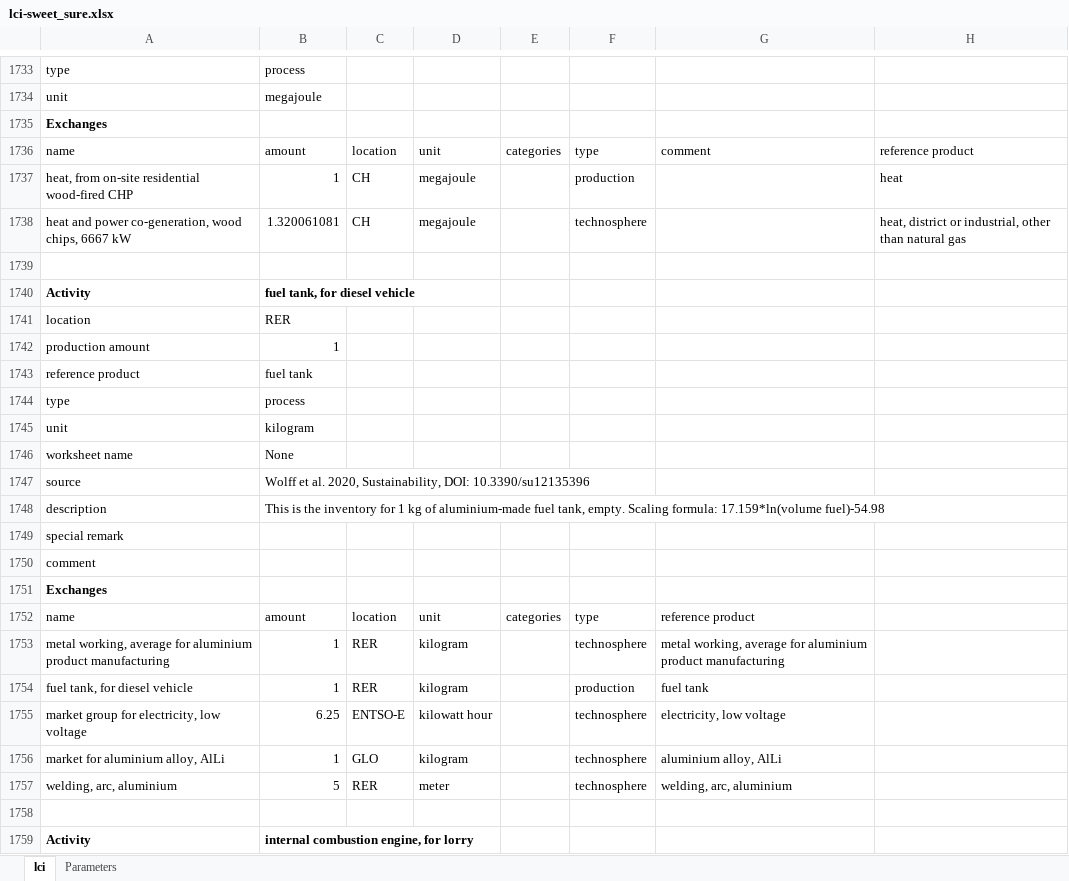
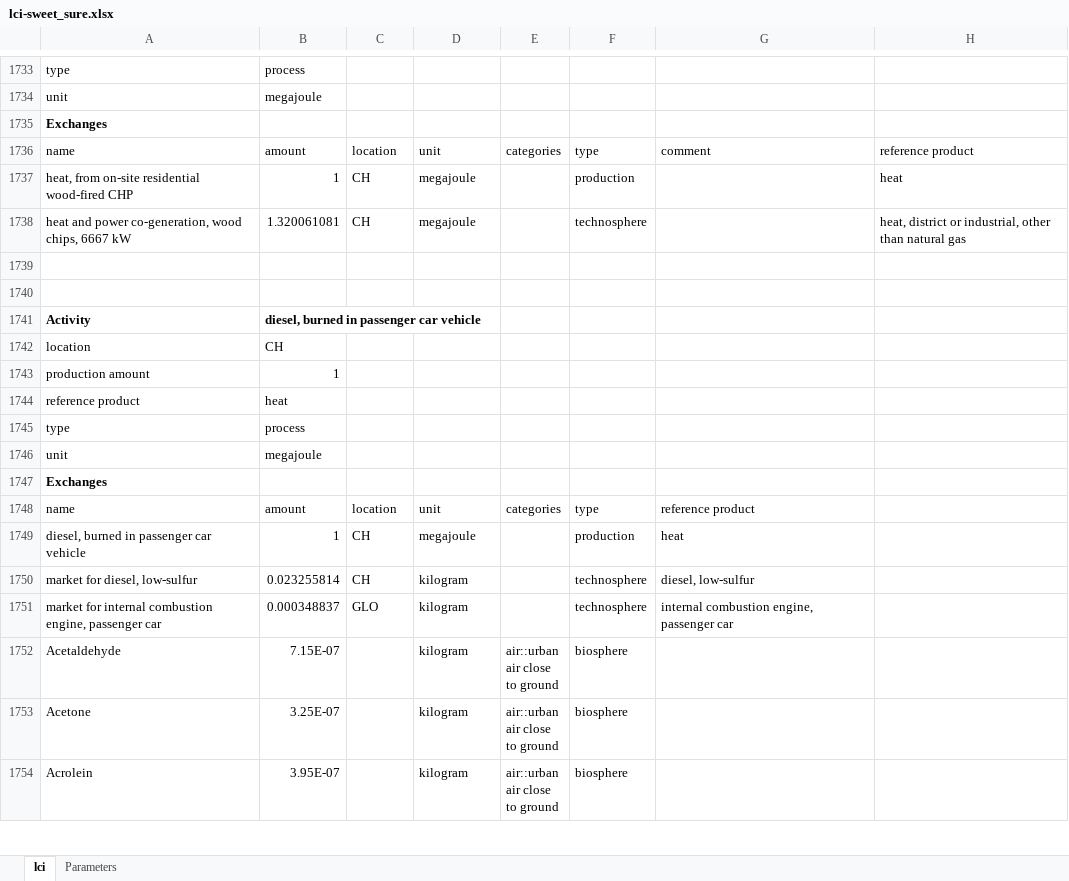
Before and after one commit to premise-community-scenarios/sweet_sure-2050-switzerland, an Excel workbook: inventories/lci-sweet_sure.xlsx, sheet lci, drawn as a sheet; only a part is shown, gaps mark what is left out; the shorter side is filled out with more unchanged rows; values as stored, in another font and other column widths than the file's, no borders; the diff covers the shown part only; the diff names each change by its address in the sheet, - before the commit and + after, or states it on an @@ line.

```diff
--- a/inventories/lci-sweet_sure.xlsx (sheet lci)
+++ b/inventories/lci-sweet_sure.xlsx (sheet lci)
-row 1740: Activity | fuel tank, for diesel vehicle
-row 1741: location | RER
-row 1742: production amount | 1
-row 1743: reference product | fuel tank
-row 1744: type | process
-row 1745: unit | kilogram
-row 1746: worksheet name | None
-row 1747: source | Wolff et al. 2020, Sustainability, DOI: 10.3390/su12135396
-row 1748: description | This is the inventory for 1 kg of aluminium-made fuel tank, empty. Scaling formula: 17.159*ln(volume fuel)-54.98
-row 1749: special remark
-row 1750: comment
-row 1751: Exchanges
-row 1752: name | amount | location | unit | categories | type | reference product
-row 1753: metal working, average for aluminium product manufacturing | 1 | RER | kilogram |  | technosphere | metal working, average for aluminium product manufacturing
-row 1754: fuel tank, for diesel vehicle | 1 | RER | kilogram |  | production | fuel tank
-row 1755: market group for electricity, low voltage | 6.25 | ENTSO-E | kilowatt hour |  | technosphere | electricity, low voltage
-row 1756: market for aluminium alloy, AlLi | 1 | GLO | kilogram |  | technosphere | aluminium alloy, AlLi
-row 1757: welding, arc, aluminium | 5 | RER | meter |  | technosphere | welding, arc, aluminium
-row 1758: (empty)
-row 1759: Activity | internal combustion engine, for lorry
```
Also changed, not shown: 115 removed rows and 2 edited cells elsewhere in this sheet, formulas that keep their value, 8 other files.
